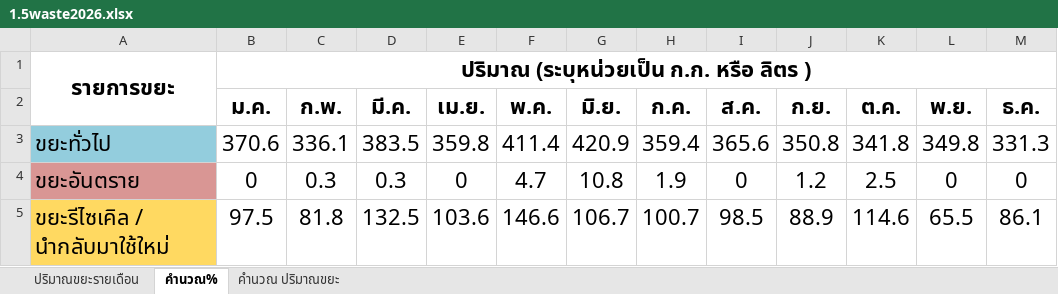
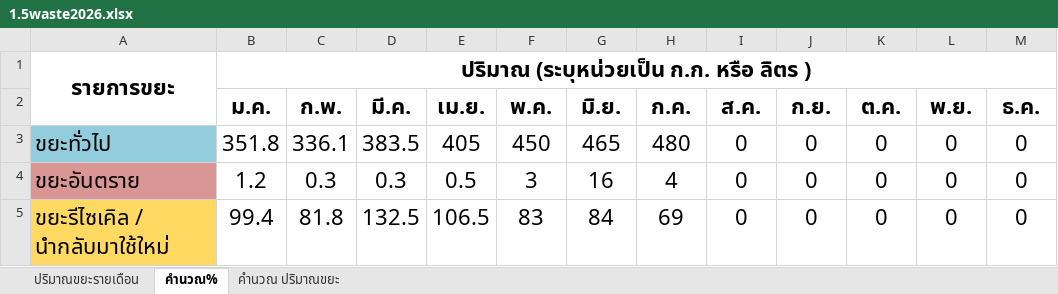
Before and after one commit to numtip/goffice2026, an Excel workbook: data/staging/source/1.5waste2026.xlsx, sheet คำนวณ%, drawn as a sheet; only a part is shown; values as stored, in another font and other column widths than the file's, no borders; charts and pictures not drawn; the diff covers the shown part only; the diff names each change by its address in the sheet, - before the commit and + after, or states it on an @@ line.

```diff
--- a/data/staging/source/1.5waste2026.xlsx (sheet คำนวณ%)
+++ b/data/staging/source/1.5waste2026.xlsx (sheet คำนวณ%)
-B3 (ม.ค.): 370.6
+B3 (ม.ค.): 351.8
-E3 (เม.ย.): 359.8
+E3 (เม.ย.): 405
-F3 (พ.ค.): 411.4
+F3 (พ.ค.): 450
-G3 (มิ.ย.): 420.9
+G3 (มิ.ย.): 465
-H3 (ก.ค.): 359.4
+H3 (ก.ค.): 480
-I3 (ส.ค.): 365.6
+I3 (ส.ค.): 0
-J3 (ก.ย.): 350.8
+J3 (ก.ย.): 0
-K3 (ต.ค.): 341.8
+K3 (ต.ค.): 0
-L3 (พ.ย.): 349.8
+L3 (พ.ย.): 0
-M3 (ธ.ค.): 331.3
+M3 (ธ.ค.): 0
-B4 (ม.ค.): 0
+B4 (ม.ค.): 1.2
-E4 (เม.ย.): 0
+E4 (เม.ย.): 0.5
-F4 (พ.ค.): 4.7
+F4 (พ.ค.): 3
-G4 (มิ.ย.): 10.8
+G4 (มิ.ย.): 16
-H4 (ก.ค.): 1.9
+H4 (ก.ค.): 4
-J4 (ก.ย.): 1.2
+J4 (ก.ย.): 0
-K4 (ต.ค.): 2.5
+K4 (ต.ค.): 0
-B5 (ม.ค.): 97.5
+B5 (ม.ค.): 99.4
-E5 (เม.ย.): 103.6
+E5 (เม.ย.): 106.5
-F5 (พ.ค.): 146.6
+F5 (พ.ค.): 83
-G5 (มิ.ย.): 106.7
+G5 (มิ.ย.): 84
-H5 (ก.ค.): 100.7
+H5 (ก.ค.): 69
-I5 (ส.ค.): 98.5
+I5 (ส.ค.): 0
-J5 (ก.ย.): 88.9
+J5 (ก.ย.): 0
-K5 (ต.ค.): 114.6
+K5 (ต.ค.): 0
-L5 (พ.ย.): 65.5
+L5 (พ.ย.): 0
-M5 (ธ.ค.): 86.1
+M5 (ธ.ค.): 0
```
Also changed, not shown: 37 edited cells elsewhere in this sheet, sheet ปริมาณขยะรายเดือน, charts or pictures, data/staging/source/1.3Gassolene.xlsx, data/staging/source/1.4paper.xlsx, 18 other files.
